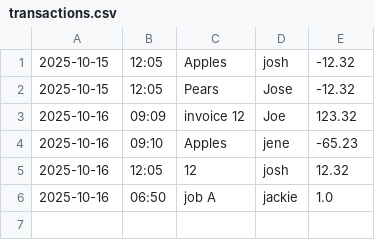
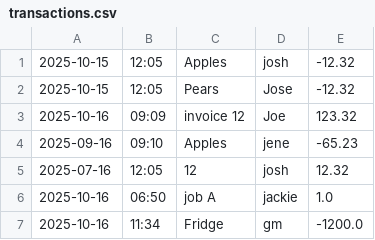
Before and after one commit to hdt91007/C1_Justjosh_Ledger, a CSV file: transactions.csv, drawn as a sheet.

```diff
--- a/transactions.csv
+++ b/transactions.csv
@@ -3,4 +3,5 @@
 2025-10-16|09:09|invoice 12|Joe|123.32
-2025-10-16|09:10|Apples|jene|-65.23
-2025-10-16|12:05|12|josh|12.32
+2025-09-16|09:10|Apples|jene|-65.23
+2025-07-16|12:05|12|josh|12.32
 2025-10-16|06:50|job A|jackie|1.0
+2025-10-16|11:34|Fridge|gm|-1200.0
```
Also changed, not shown: 5 other files.
